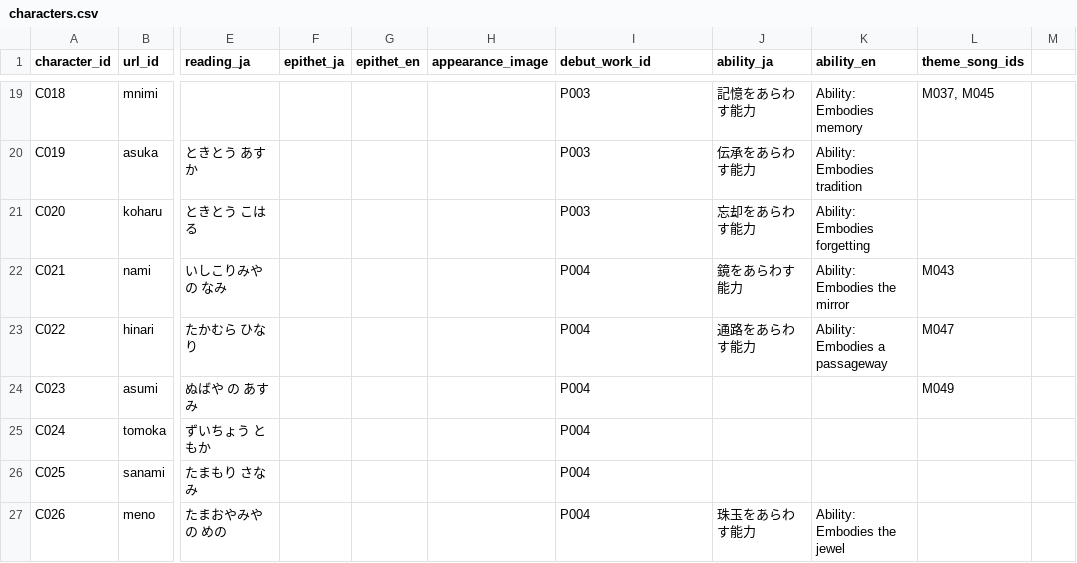
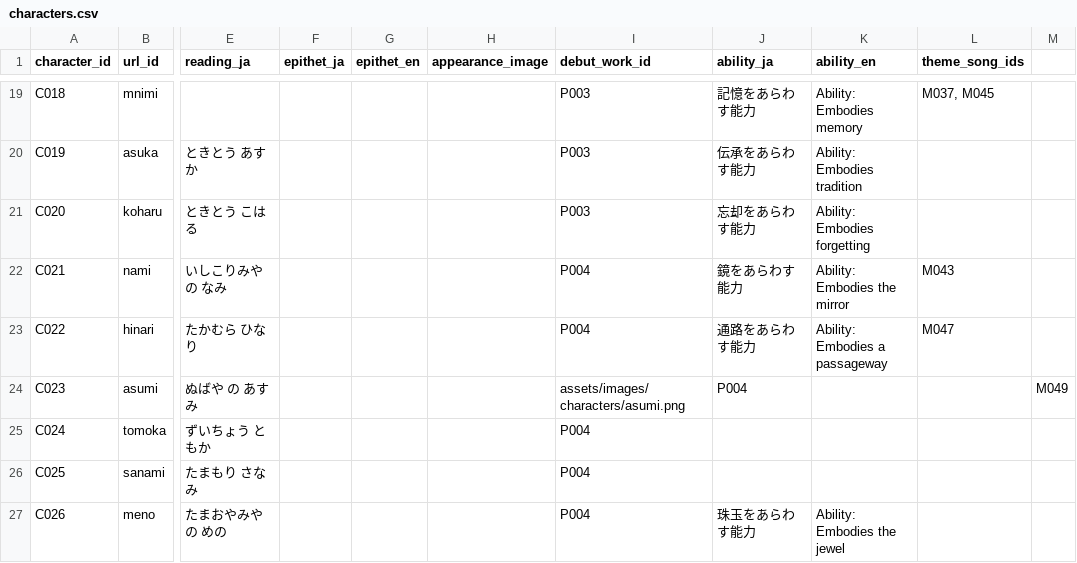
Before and after one commit to Kagami-to/Kagami-to.github.io, a CSV file: data/characters.csv, drawn as a sheet; only a part is shown, gaps mark what is left out; the diff names each change by its address in the sheet, - before the commit and + after, or states it on an @@ line.

Commit message:
Set Asumi character image path

```diff
--- a/data/characters.csv
+++ b/data/characters.csv
-I24 (debut_work_id): P004
+I24 (debut_work_id): assets/images/characters/asumi.png
-J24 (ability_ja): (empty)
+J24 (ability_ja): P004
-L24 (theme_song_ids): M049
+L24 (theme_song_ids): (empty)
-M24: (empty)
+M24: M049
```
